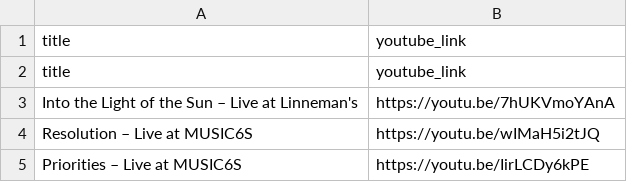
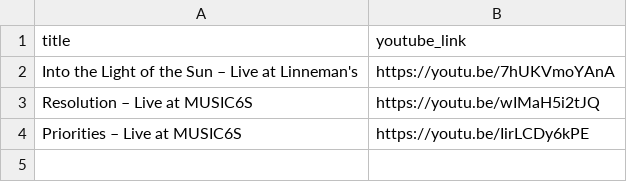
Before and after one commit to lostbraveband/lostbrave-site, a CSV file: content/videos.csv, drawn as a sheet.

Commit message:
Update videos.csv

```diff
--- a/content/videos.csv
+++ b/content/videos.csv
@@ -1,3 +1,2 @@
 title,youtube_link
-title,youtube_link
 Into the Light of the Sun – Live at Linneman's,https://youtu.be/7hUKVmoYAnA
```
